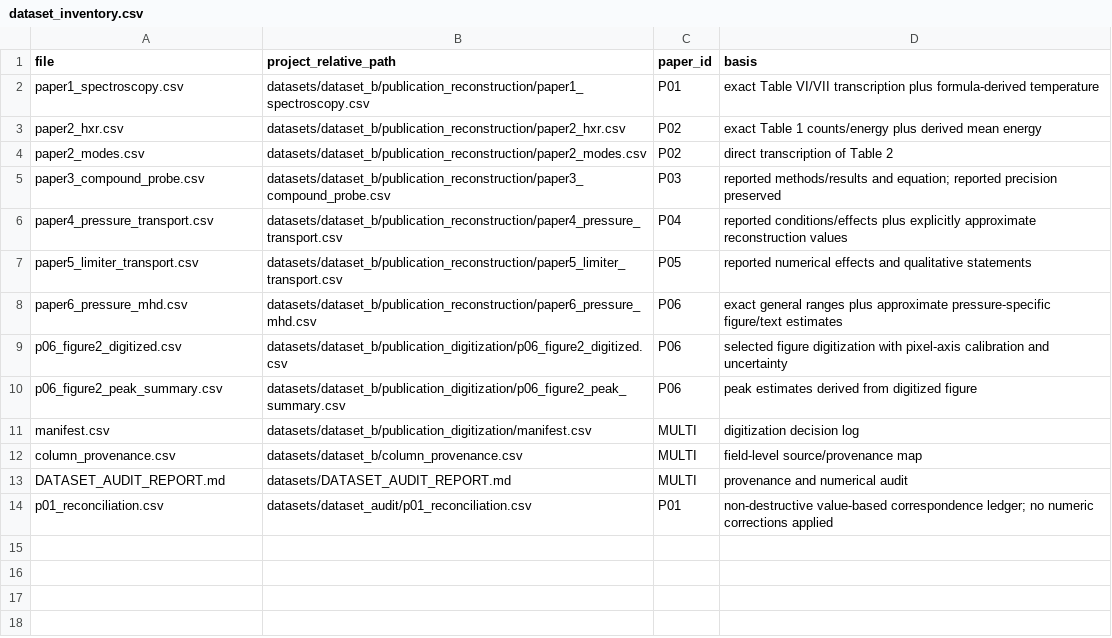
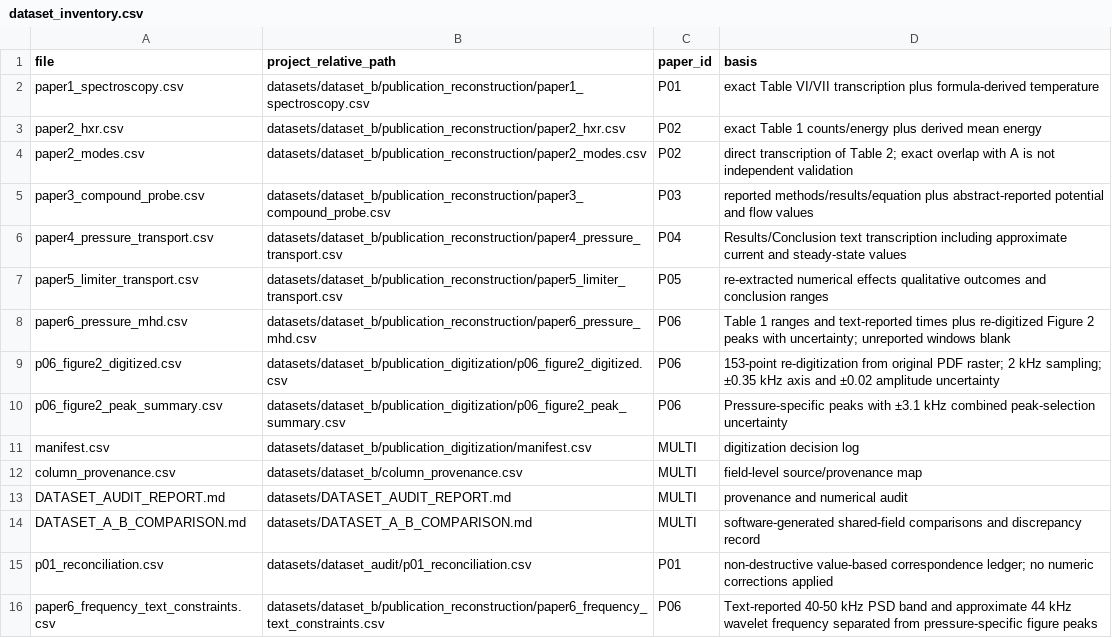
Before and after one commit to Ramin-Alipour/plasma-diagnostics-data-analysis, a CSV file: datasets/dataset_inventory.csv, drawn as a sheet.

```diff
--- a/datasets/dataset_inventory.csv
+++ b/datasets/dataset_inventory.csv
@@ -3,9 +3,9 @@ paper1_spectroscopy.csv,datasets/dataset_b/publication_reconstruction/paper1_spe
 paper2_hxr.csv,datasets/dataset_b/publication_reconstruction/paper2_hxr.csv,P02,exact Table 1 counts/energy plus derived mean energy
-paper2_modes.csv,datasets/dataset_b/publication_reconstruction/paper2_modes.csv,P02,direct transcription of Table 2
-paper3_compound_probe.csv,datasets/dataset_b/publication_reconstruction/paper3_compound_probe.csv,P03,reported methods/results and equation; reported precision preserved
-paper4_pressure_transport.csv,datasets/dataset_b/publication_reconstruction/paper4_pressure_transport.csv,P04,reported conditions/effects plus explicitly approximate reconstruction values
-paper5_limiter_transport.csv,datasets/dataset_b/publication_reconstruction/paper5_limiter_transport.csv,P05,reported numerical effects and qualitative statements
-paper6_pressure_mhd.csv,datasets/dataset_b/publication_reconstruction/paper6_pressure_mhd.csv,P06,exact general ranges plus approximate pressure-specific figure/text estimates
-p06_figure2_digitized.csv,datasets/dataset_b/publication_digitization/p06_figure2_digitized.csv,P06,selected figure digitization with pixel-axis calibration and uncertainty
-p06_figure2_peak_summary.csv,datasets/dataset_b/publication_digitization/p06_figure2_peak_summary.csv,P06,peak estimates derived from digitized figure
+paper2_modes.csv,datasets/dataset_b/publication_reconstruction/paper2_modes.csv,P02,direct transcription of Table 2; exact overlap with A is not independent validation
+paper3_compound_probe.csv,datasets/dataset_b/publication_reconstruction/paper3_compound_probe.csv,P03,reported methods/results/equation plus abstract-reported potential and flow values
+paper4_pressure_transport.csv,datasets/dataset_b/publication_reconstruction/paper4_pressure_transport.csv,P04,Results/Conclusion text transcription including approximate current and steady-state values
+paper5_limiter_transport.csv,datasets/dataset_b/publication_reconstruction/paper5_limiter_transport.csv,P05,re-extracted numerical effects qualitative outcomes and conclusion ranges
+paper6_pressure_mhd.csv,datasets/dataset_b/publication_reconstruction/paper6_pressure_mhd.csv,P06,Table 1 ranges and text-reported times plus re-digitized Figure 2 peaks with uncertainty; unreported windows blank
+p06_figure2_digitized.csv,datasets/dataset_b/publication_digitization/p06_figure2_digitized.csv,P06,153-point re-digitization from original PDF raster; 2 kHz sampling; ±0.35 kHz axis and ±0.02 amplitude uncertainty
+p06_figure2_peak_summary.csv,datasets/dataset_b/publication_digitization/p06_figure2_peak_summary.csv,P06,Pressure-specific peaks with ±3.1 kHz combined peak-selection uncertainty
 manifest.csv,datasets/dataset_b/publication_digitization/manifest.csv,MULTI,digitization decision log
@@ -13,2 +13,4 @@ column_provenance.csv,datasets/dataset_b/column_provenance.csv,MULTI,field-level
 DATASET_AUDIT_REPORT.md,datasets/DATASET_AUDIT_REPORT.md,MULTI,provenance and numerical audit
+DATASET_A_B_COMPARISON.md,datasets/DATASET_A_B_COMPARISON.md,MULTI,software-generated shared-field comparisons and discrepancy record
 p01_reconciliation.csv,datasets/dataset_audit/p01_reconciliation.csv,P01,non-destructive value-based correspondence ledger; no numeric corrections applied
+paper6_frequency_text_constraints.csv,datasets/dataset_b/publication_reconstruction/paper6_frequency_text_constraints.csv,P06,Text-reported 40-50 kHz PSD band and approximate 44 kHz wavelet frequency separated from pressure-specific figure peaks
```
Also changed, not shown: audit/MASTER_AUDIT.csv, datasets/dataset_b/column_provenance.csv, 22 other files.
